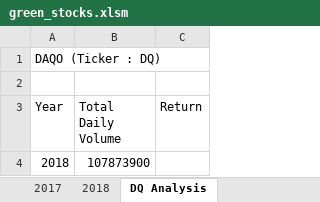
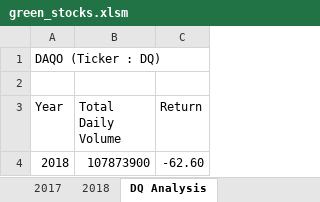
Before and after one commit to raneymjohnGit/stock-analysis, an Excel workbook: green_stocks.xlsm, sheet DQ Analysis, drawn as a sheet; values as stored, in another font and other column widths than the file's, no borders; the diff names each change by its address in the sheet, - before the commit and + after, or states it on an @@ line.

Commit message:
Added Total Return for the year 2018 DQ

```diff
--- a/green_stocks.xlsm (sheet DQ Analysis)
+++ b/green_stocks.xlsm (sheet DQ Analysis)
-C4 (Return): (empty)
+C4 (Return): -62.60
```
Also changed, not shown: sheet 2018.
